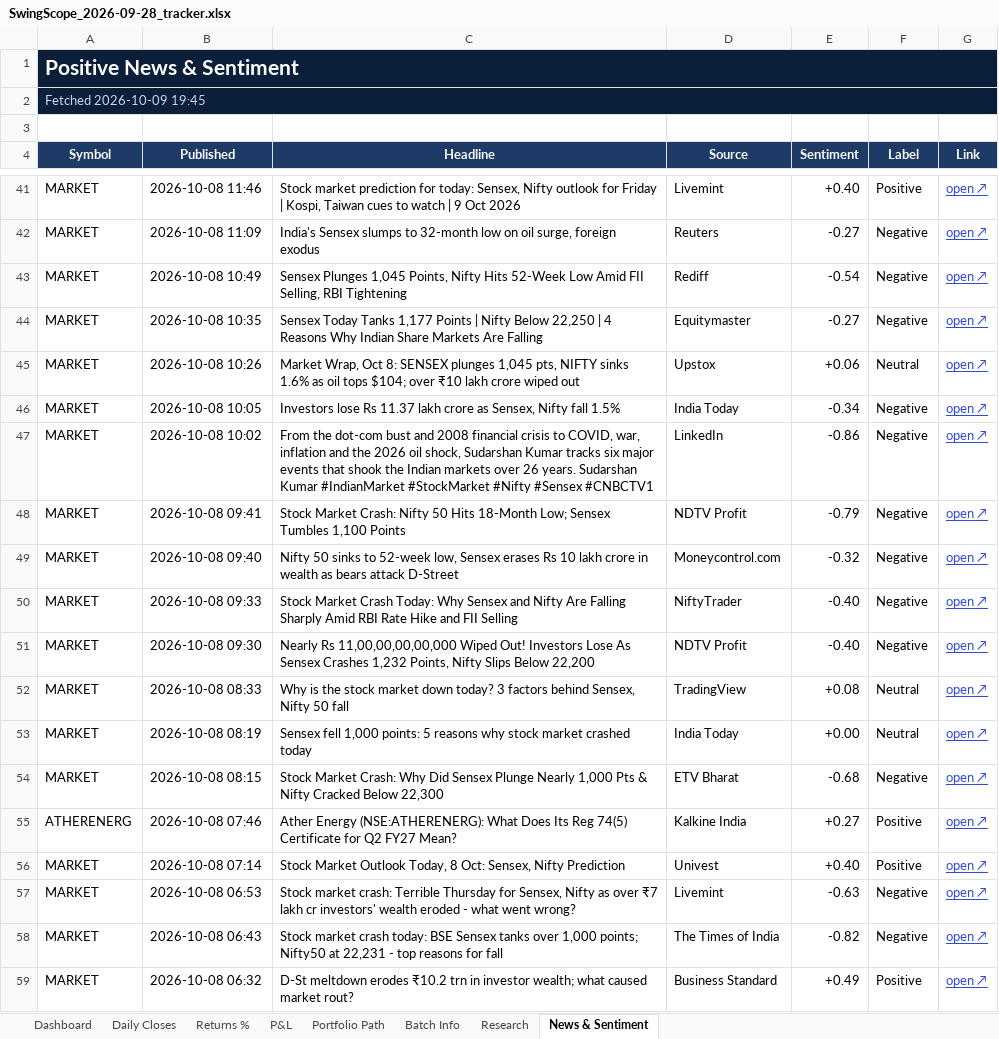
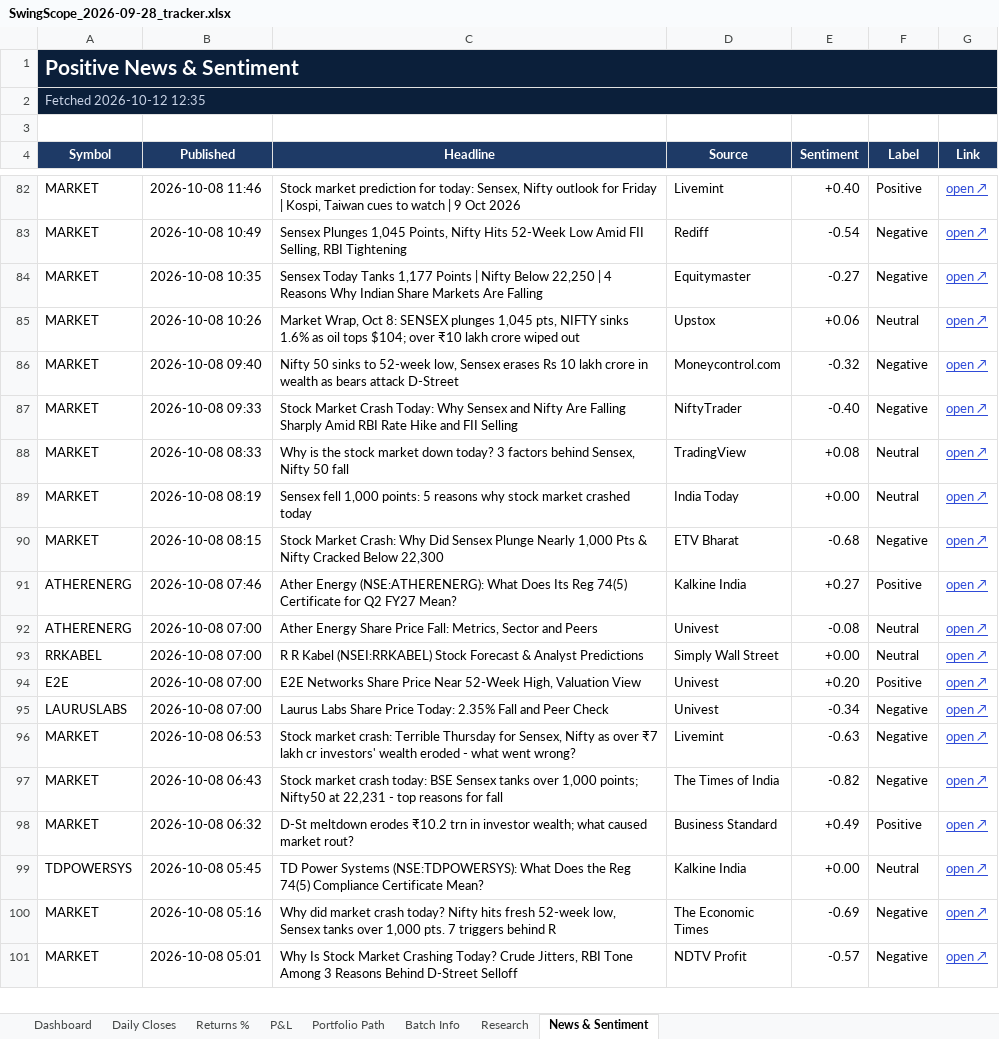
Before and after one commit to compukidsdgp-creator/Swing-Card, an Excel workbook: data/batches/2026-09-28/SwingScope_2026-09-28_tracker.xlsx, sheet News & Sentiment, drawn as a sheet; only a part is shown, gaps mark what is left out; the shorter side is filled out with more unchanged rows; values as stored, in another font and other column widths than the file's, no borders; conditional formats not drawn; removed rows and columns are numbered as before the commit, all else as after; the diff covers the shown part only; the diff names each change by its address in the sheet, - before the commit and + after, or states it on an @@ line.

```diff
--- a/data/batches/2026-09-28/SwingScope_2026-09-28_tracker.xlsx (sheet News & Sentiment)
+++ b/data/batches/2026-09-28/SwingScope_2026-09-28_tracker.xlsx (sheet News & Sentiment)
-A2 (Symbol): Fetched 2026-10-09 19:45
+A2 (Symbol): Fetched 2026-10-12 12:35
-row 42: MARKET | 2026-10-08 11:09 | India's Sensex slumps to 32-month low on oil surge, foreign exodus | Reuters | -0.27 | Negative | open ↗
-row 46: MARKET | 2026-10-08 10:05 | Investors lose Rs 11.37 lakh crore as Sensex, Nifty fall 1.5% | India Today | -0.34 | Negative | open ↗
-row 47: MARKET | 2026-10-08 10:02 | From the dot-com bust and 2008 financial crisis to COVID, war, inflation and the 2026 oil shock, Sudarshan Kumar tracks six major events that shook the Indian markets over 26 years. Sudarshan Kumar #IndianMarket #StockMarket #Nifty #Sensex #CNBCTV1 | LinkedIn | -0.86 | Negative | open ↗
-row 48: MARKET | 2026-10-08 09:41 | Stock Market Crash: Nifty 50 Hits 18-Month Low; Sensex Tumbles 1,100 Points | NDTV Profit | -0.79 | Negative | open ↗
-row 51: MARKET | 2026-10-08 09:30 | Nearly Rs 11,00,00,00,00,000 Wiped Out! Investors Lose As Sensex Crashes 1,232 Points, Nifty Slips Below 22,200 | NDTV Profit | -0.40 | Negative | open ↗
+row 92: ATHERENERG | 2026-10-08 07:00 | Ather Energy Share Price Fall: Metrics, Sector and Peers | Univest | -0.08 | Neutral | open ↗
+row 93: RRKABEL | 2026-10-08 07:00 | R R Kabel (NSEI:RRKABEL) Stock Forecast & Analyst Predictions | Simply Wall Street | +0.00 | Neutral | open ↗
-A94 (Symbol): MARKET
+A94 (Symbol): E2E
-B94 (Published): 2026-10-08 07:14
+B94 (Published): 2026-10-08 07:00
-C94 (Headline): Stock Market Outlook Today, 8 Oct: Sensex, Nifty Prediction
+C94 (Headline): E2E Networks Share Price Near 52-Week High, Valuation View
-E94 (Sentiment): +0.40
+E94 (Sentiment): +0.20
+row 95: LAURUSLABS | 2026-10-08 07:00 | Laurus Labs Share Price Today: 2.35% Fall and Peer Check | Univest | -0.34 | Negative | open ↗
```
Also changed, not shown: 61 added rows, 49 removed rows and 16 edited cells elsewhere in this sheet, sheet Dashboard, sheet Daily Closes, sheet Portfolio Path, sheet Research, sheet P&L, sheet Returns %, charts or pictures, 3 other files.
